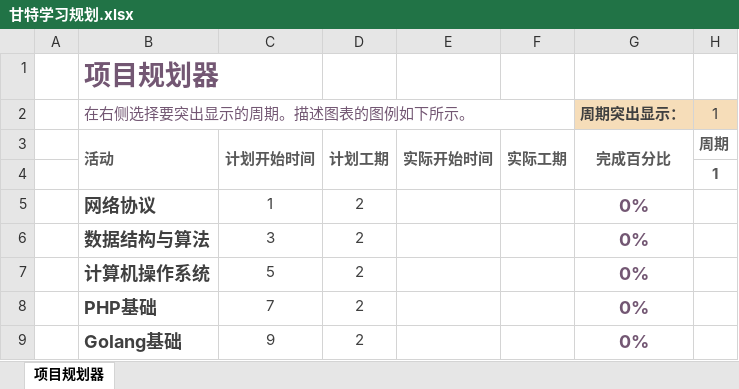
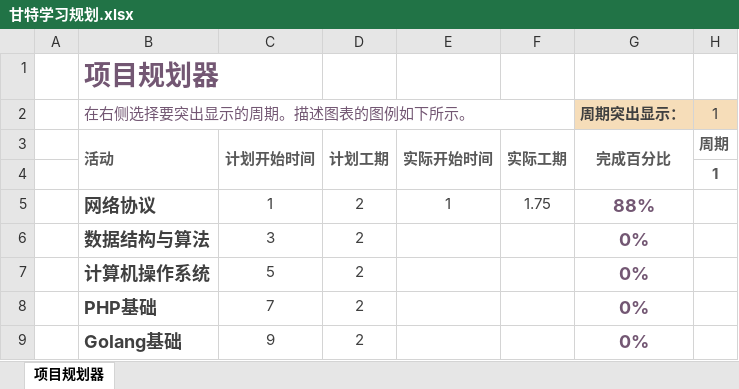
Before and after one commit to whyiyhw/whyiyhw.github.io, an Excel workbook: 甘特学习规划.xlsx, sheet 项目规划器, drawn as a sheet; only a part is shown; values as stored, in another font and other column widths than the file's, no borders; conditional formats not drawn; the diff names each change by its address in the sheet, - before the commit and + after, or states it on an @@ line.

```diff
--- a/甘特学习规划.xlsx (sheet 项目规划器)
+++ b/甘特学习规划.xlsx (sheet 项目规划器)
-E5: (empty)
+E5: 1
-F5: (empty)
+F5: 1.75
-G5 (周期突出显示：): 0%
+G5 (周期突出显示：): 88%
```
Also changed, not shown: 4 other files.
